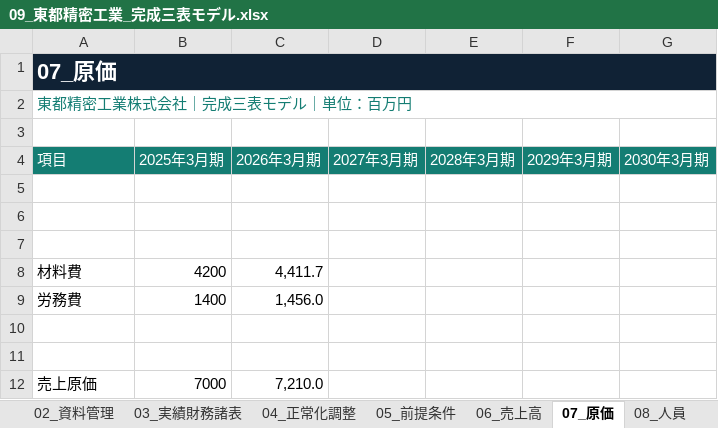
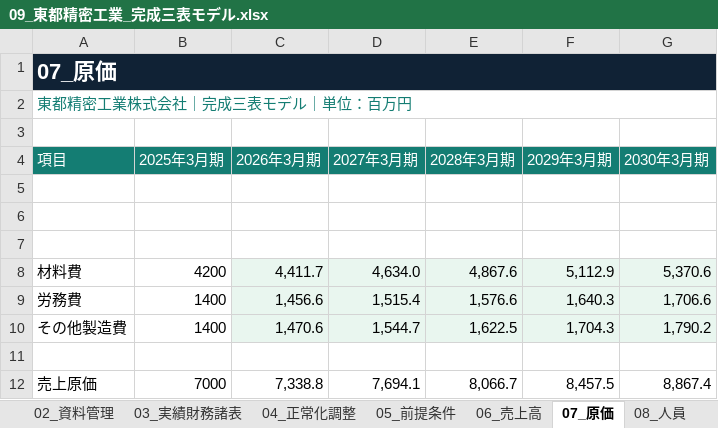
Before and after one commit to data-lab-23/financial-modeling-lab, an Excel workbook: public/downloads/09_東都精密工業_完成三表モデル.xlsx, sheet 07_原価, drawn as a sheet; values as stored, in another font and other column widths than the file's, no borders; removed rows and columns are numbered as before the commit, all else as after; the diff names each change by its address in the sheet, - before the commit and + after, or states it on an @@ line.

```diff
--- a/public/downloads/09_東都精密工業_完成三表モデル.xlsx (sheet 07_原価)
+++ b/public/downloads/09_東都精密工業_完成三表モデル.xlsx (sheet 07_原価)
-C8:G8 fill: none
+C8:G8 fill: #E9F6EF
-D8 (2027年3月期): (empty)
+D8 (2027年3月期): 4,634.0
-E8 (2028年3月期): (empty)
+E8 (2028年3月期): 4,867.6
-F8 (2029年3月期): (empty)
+F8 (2029年3月期): 5,112.9
-G8 (2030年3月期): (empty)
+G8 (2030年3月期): 5,370.6
-row 9: 労務費 | 1400 | 1,456.0
+row 9: 労務費 | 1400 | 1,456.6 | 1,515.4 | 1,576.6 | 1,640.3 | 1,706.6
+row 10: その他製造費 | 1400 | 1,470.6 | 1,544.7 | 1,622.5 | 1,704.3 | 1,790.2
-row 12: (empty)
+row 12: 売上原価 | 7000 | 7,338.8 | 7,694.1 | 8,066.7 | 8,457.5 | 8,867.4
-row 12: 売上原価 | 7000 | 7,210.0
```
Also changed, not shown: sheet 15_出力, sheet 14_CF, sheet 05_前提条件, sheet 13_BS, sheet 12_PL, sheet 03_実績財務諸表, 9 more sheets, formulas that keep their value, public/downloads/08_東都精密工業_受領資料パック.xlsx, 8 other files.
